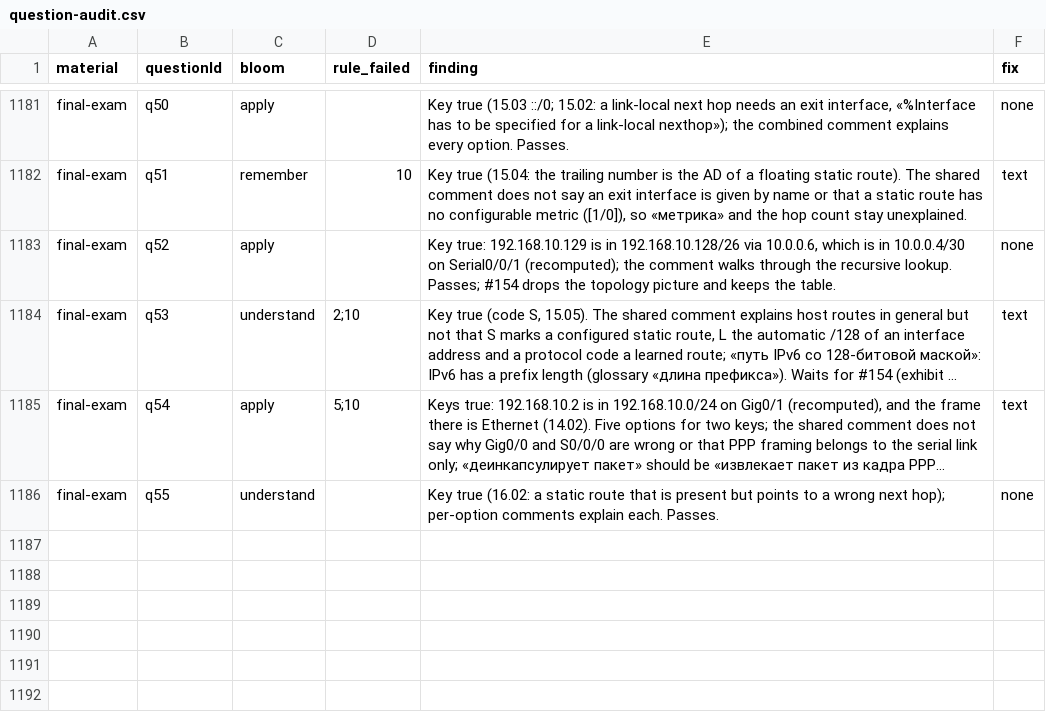
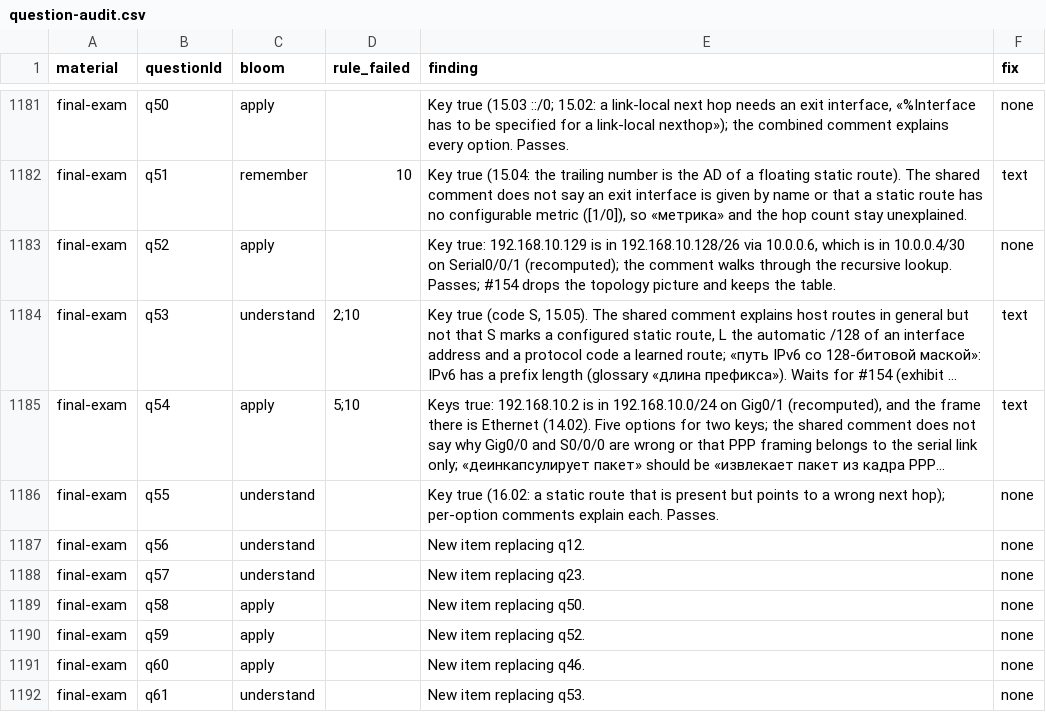
Before and after one commit to nsalab-tmn/learn-ccna2, a CSV file: audit/question-audit.csv, drawn as a sheet; only a part is shown, gaps mark what is left out; long unchanged cells end in …; the diff names each change by its address in the sheet, - before the commit and + after, or states it on an @@ line.

```diff
--- a/audit/question-audit.csv
+++ b/audit/question-audit.csv
+row 1187: final-exam | q56 | understand |  | New item replacing q12. | none
+row 1188: final-exam | q57 | understand |  | New item replacing q23. | none
+row 1189: final-exam | q58 | apply |  | New item replacing q50. | none
+row 1190: final-exam | q59 | apply |  | New item replacing q52. | none
+row 1191: final-exam | q60 | apply |  | New item replacing q46. | none
+row 1192: final-exam | q61 | understand |  | New item replacing q53. | none
```
Also changed, not shown: 3 other files.
